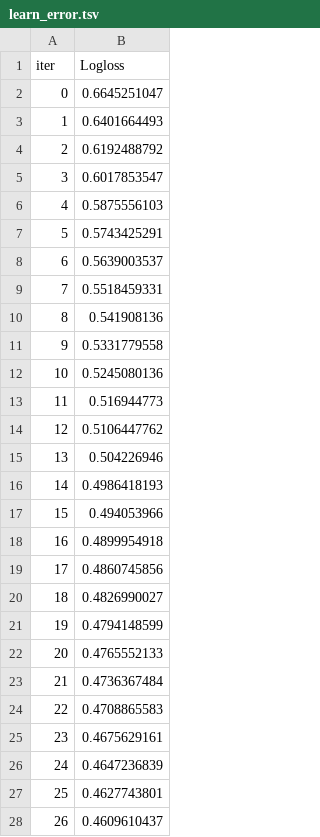
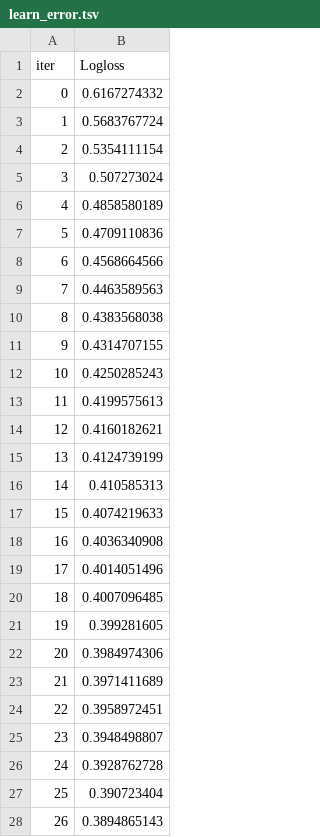
Before and after one commit to tdrumhel1/kaggle_space_titanic, a TSV file: catboost_info/learn_error.tsv, drawn as a sheet; only a part is shown; the diff covers the shown part only.

```diff
--- a/catboost_info/learn_error.tsv
+++ b/catboost_info/learn_error.tsv
@@ -1,28 +1,28 @@
 iter	Logloss
-0	0.6645251047
-1	0.6401664493
-2	0.6192488792
-3	0.6017853547
-4	0.5875556103
-5	0.5743425291
-6	0.5639003537
-7	0.5518459331
-8	0.541908136
-9	0.5331779558
-10	0.5245080136
-11	0.516944773
-12	0.5106447762
-13	0.504226946
-14	0.4986418193
-15	0.494053966
-16	0.4899954918
-17	0.4860745856
-18	0.4826990027
-19	0.4794148599
-20	0.4765552133
-21	0.4736367484
-22	0.4708865583
-23	0.4675629161
-24	0.4647236839
-25	0.4627743801
-26	0.4609610437
+0	0.6167274332
+1	0.5683767724
+2	0.5354111154
+3	0.507273024
+4	0.4858580189
+5	0.4709110836
+6	0.4568664566
+7	0.4463589563
+8	0.4383568038
+9	0.4314707155
+10	0.4250285243
+11	0.4199575613
+12	0.4160182621
+13	0.4124739199
+14	0.410585313
+15	0.4074219633
+16	0.4036340908
+17	0.4014051496
+18	0.4007096485
+19	0.399281605
+20	0.3984974306
+21	0.3971411689
+22	0.3958972451
+23	0.3948498807
+24	0.3928762728
+25	0.390723404
+26	0.3894865143
```
Also changed, not shown: 50 removed rows and 23 edited cells elsewhere in this file, catboost_gs_submission.csv, catboost_info/time_left.tsv, 10 other files.
